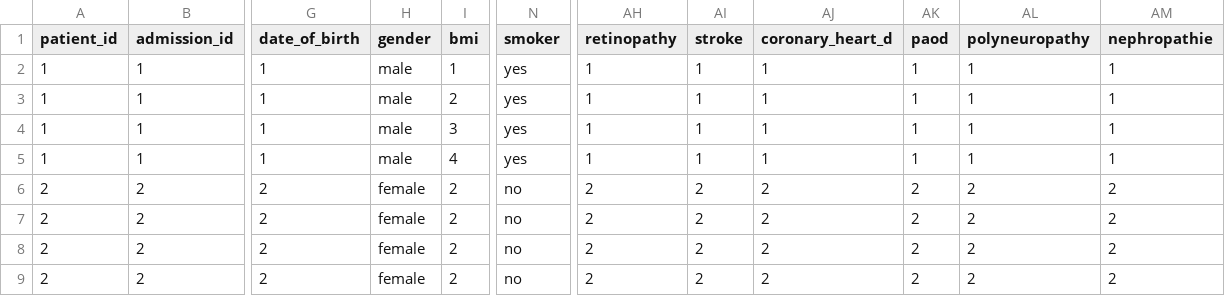
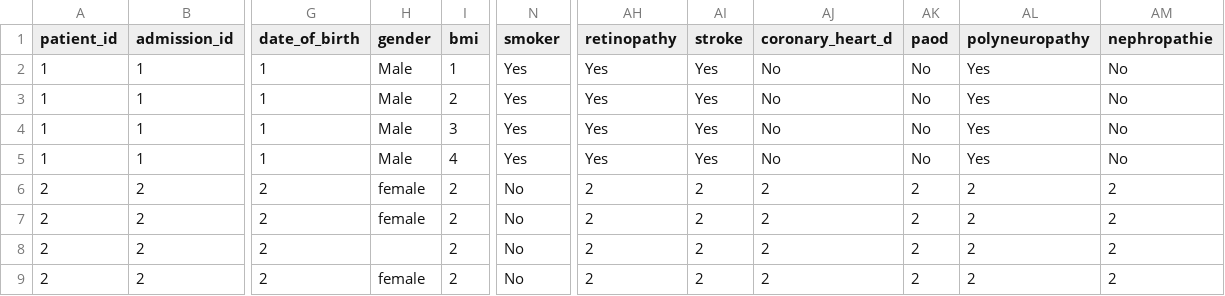
Before and after one commit to vmoogala/TimeRiderProject, a CSV file: data/TimeRider-Data.csv, drawn as a sheet; only a part is shown, gaps mark what is left out; the diff names each change by its address in the sheet, - before the commit and + after, or states it on an @@ line.

Commit message:
events plugged in for media events, changed some binary data type values
-

```diff
--- a/data/TimeRider-Data.csv
+++ b/data/TimeRider-Data.csv
-H2:H5 (gender): male
+H2:H5 (gender): Male
-N2:N5 (smoker): yes
+N2:N5 (smoker): Yes
-AH2:AH5 (retinopathy): 1
+AH2:AH5 (retinopathy): Yes
-AI2:AI5 (stroke): 1
+AI2:AI5 (stroke): Yes
-AJ2:AJ5 (coronary_heart_d): 1
+AJ2:AJ5 (coronary_heart_d): No
-AK2:AK5 (paod): 1
+AK2:AK5 (paod): No
-AL2:AL5 (polyneuropathy): 1
+AL2:AL5 (polyneuropathy): Yes
-AM2:AM5 (nephropathie): 1
+AM2:AM5 (nephropathie): No
-N6:N9 (smoker): no
+N6:N9 (smoker): No
-H8 (gender): female
+H8 (gender): (empty)
```
Also changed, not shown: 4 other files.
